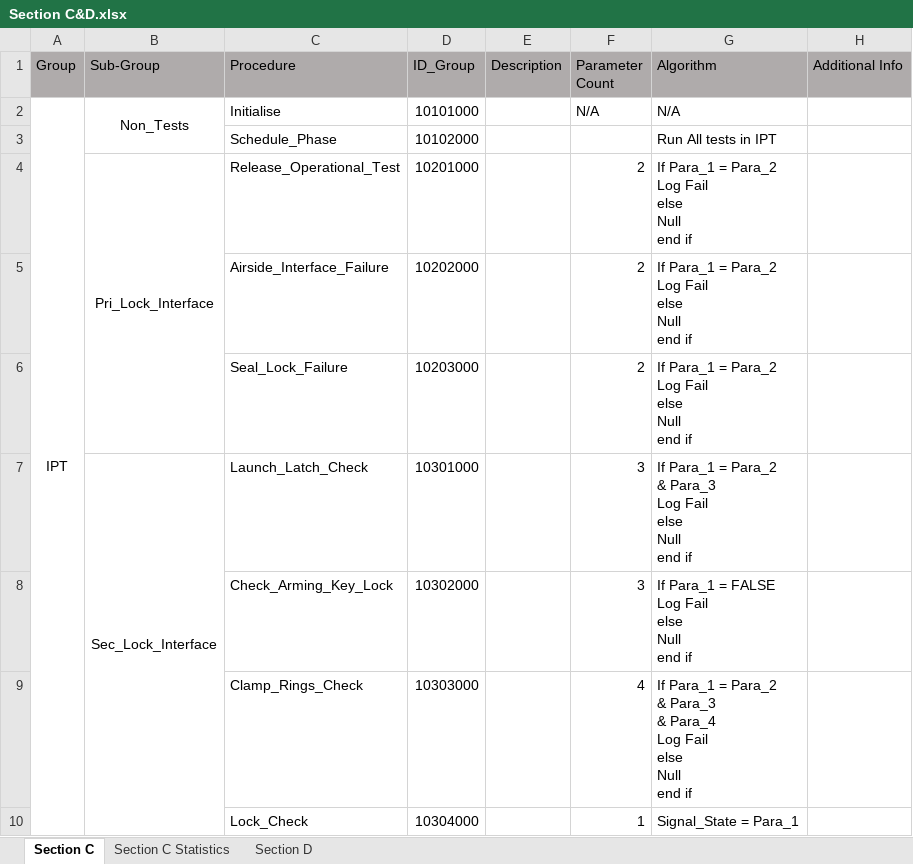
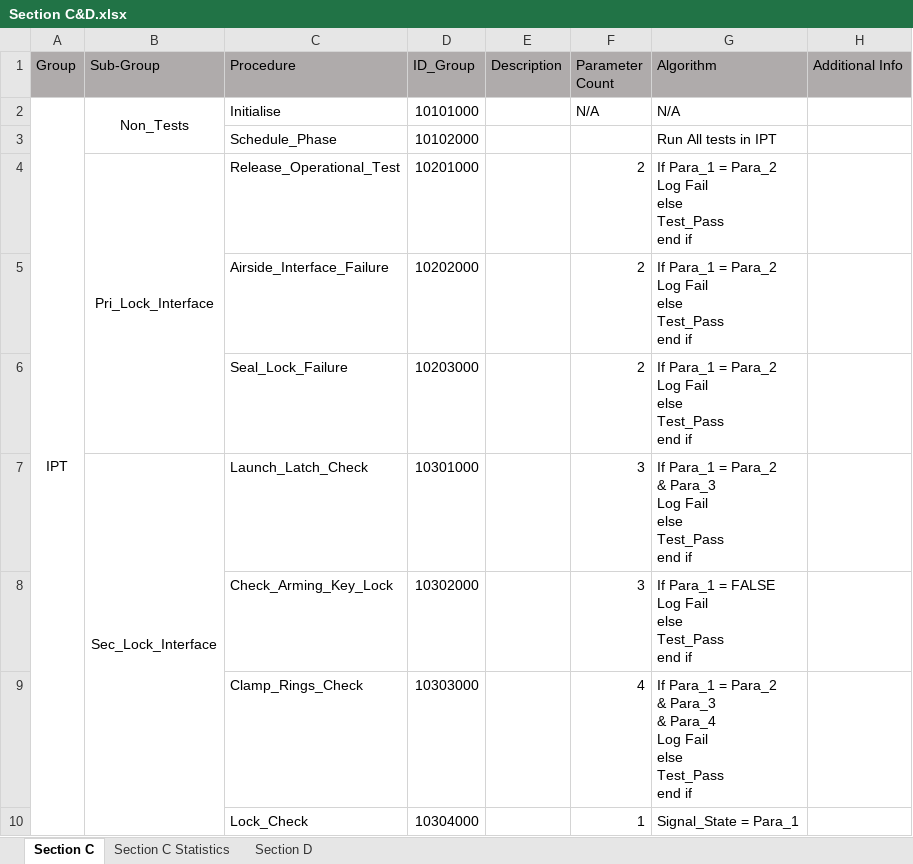
Before and after one commit to PhiTheta/ADLAS_Ada_System, an Excel workbook: Software Requirements/Section C&D.xlsx, sheet Section C, drawn as a sheet; only a part is shown; values as stored, in another font and other column widths than the file's, no borders; ↵ is a line break in a cell; the diff covers the shown part only; the diff names each change by its address in the sheet, - before the commit and + after, or states it on an @@ line.

Commit message:
Updated Tests and procedures in sections

```diff
--- a/Software Requirements/Section C&D.xlsx (sheet Section C)
+++ b/Software Requirements/Section C&D.xlsx (sheet Section C)
-G4:G6 (Algorithm): …Fail ↵ else ↵ Null ↵ end if
+G4:G6 (Algorithm): …Fail ↵ else ↵ Test_Pass ↵ end if
-G7 (Algorithm): …Fail ↵ else ↵ Null ↵ end if
+G7 (Algorithm): …Fail ↵ else ↵ Test_Pass ↵ end if
-G8 (Algorithm): …Fail ↵ else ↵ Null ↵ end if
+G8 (Algorithm): …Fail ↵ else ↵ Test_Pass ↵ end if
-G9 (Algorithm): …Fail ↵ else ↵ Null ↵ end if
+G9 (Algorithm): …Fail ↵ else ↵ Test_Pass ↵ end if
```
Also changed, not shown: 32 added rows, 40 removed rows and 107 edited cells elsewhere in this sheet, sheet Section D, sheet Section C Statistics, Mapping/Register and Signal Mapping.xlsx.
